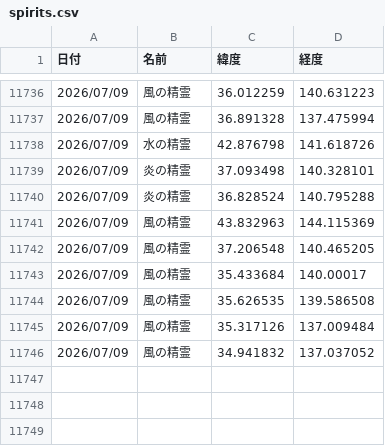
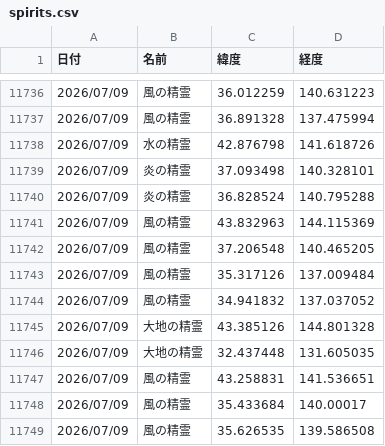
Before and after one commit to griever-0120/maboroshi, a CSV file: spirits.csv, drawn as a sheet; only a part is shown, gaps mark what is left out.

```diff
--- a/spirits.csv
+++ b/spirits.csv
@@ -11742,5 +11742,8 @@
 2026/07/09,風の精霊,37.206548,140.465205
+2026/07/09,風の精霊,35.317126,137.009484
+2026/07/09,風の精霊,34.941832,137.037052
+2026/07/09,大地の精霊,43.385126,144.801328
+2026/07/09,大地の精霊,32.437448,131.605035
+2026/07/09,風の精霊,43.258831,141.536651
 2026/07/09,風の精霊,35.433684,140.00017
 2026/07/09,風の精霊,35.626535,139.586508
-2026/07/09,風の精霊,35.317126,137.009484
-2026/07/09,風の精霊,34.941832,137.037052
```
